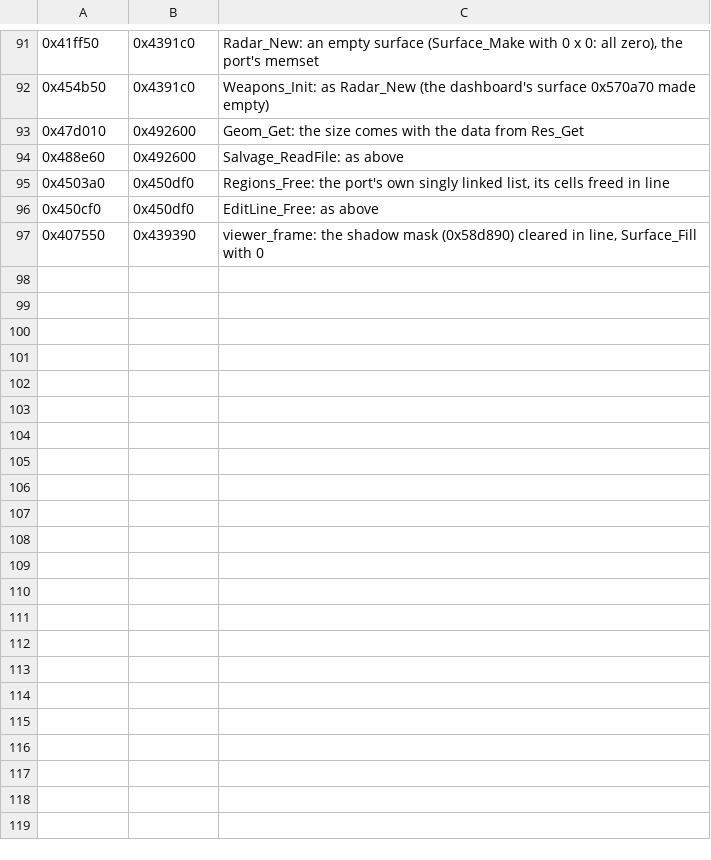
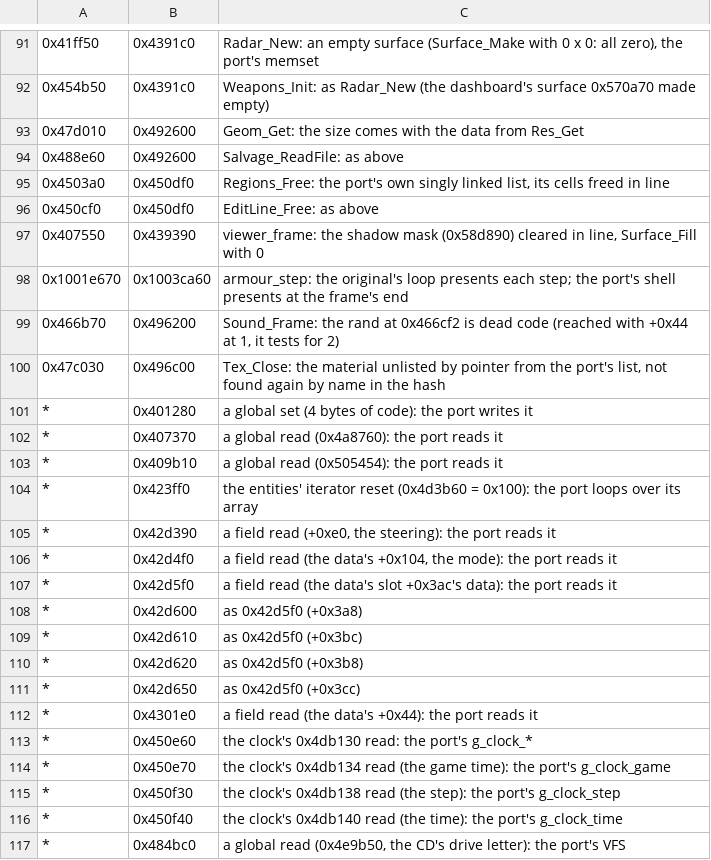
Before and after one commit to emdzej/openi76, a TSV file: tools/audit-allow.tsv, drawn as a sheet; only a part is shown, gaps mark what is left out; the diff covers the shown part only; the diff names each change by its address in the sheet, - before the commit and + after, or states it on an @@ line.

```diff
--- a/tools/audit-allow.tsv
+++ b/tools/audit-allow.tsv
+row 98: 0x1001e670 | 0x1003ca60 | armour_step: the original's loop presents each step; the port's shell presents at the frame's end
+row 99: 0x466b70 | 0x496200 | Sound_Frame: the rand at 0x466cf2 is dead code (reached with +0x44 at 1, it tests for 2)
+row 100: 0x47c030 | 0x496c00 | Tex_Close: the material unlisted by pointer from the port's list, not found again by name in the hash
+row 101: * | 0x401280 | a global set (4 bytes of code): the port writes it
+row 102: * | 0x407370 | a global read (0x4a8760): the port reads it
+row 103: * | 0x409b10 | a global read (0x505454): the port reads it
+row 104: * | 0x423ff0 | the entities' iterator reset (0x4d3b60 = 0x100): the port loops over its array
+row 105: * | 0x42d390 | a field read (+0xe0, the steering): the port reads it
+row 106: * | 0x42d4f0 | a field read (the data's +0x104, the mode): the port reads it
+row 107: * | 0x42d5f0 | a field read (the data's slot +0x3ac's data): the port reads it
+row 108: * | 0x42d600 | as 0x42d5f0 (+0x3a8)
+row 109: * | 0x42d610 | as 0x42d5f0 (+0x3bc)
+row 110: * | 0x42d620 | as 0x42d5f0 (+0x3b8)
+row 111: * | 0x42d650 | as 0x42d5f0 (+0x3cc)
+row 112: * | 0x4301e0 | a field read (the data's +0x44): the port reads it
+row 113: * | 0x450e60 | the clock's 0x4db130 read: the port's g_clock_*
+row 114: * | 0x450e70 | the clock's 0x4db134 read (the game time): the port's g_clock_game
+row 115: * | 0x450f30 | the clock's 0x4db138 read (the step): the port's g_clock_step
+row 116: * | 0x450f40 | the clock's 0x4db140 read (the time): the port's g_clock_time
+row 117: * | 0x484bc0 | a global read (0x4e9b50, the CD's drive letter): the port's VFS
```
Also changed, not shown: 36 added rows elsewhere in this file, 14 other files.
